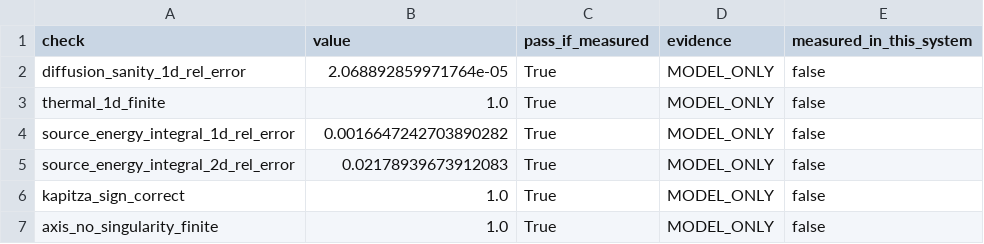
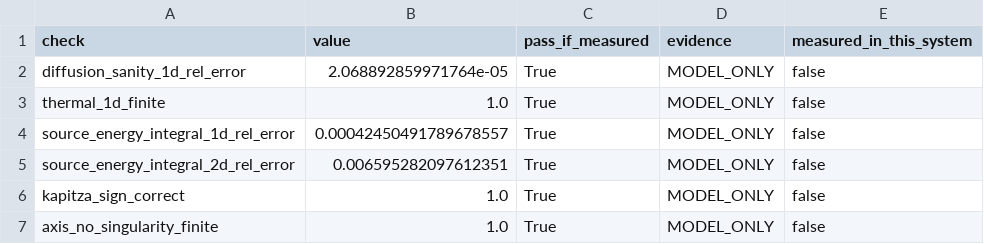
Before and after one commit to cakeisalie89/Quantum-Thermal-, a CSV file: numerical_stability_summary.csv, drawn as a sheet.

```diff
--- a/numerical_stability_summary.csv
+++ b/numerical_stability_summary.csv
@@ -3,4 +3,4 @@ diffusion_sanity_1d_rel_error,2.068892859971764e-05,True,MODEL_ONLY,false
 thermal_1d_finite,1.0,True,MODEL_ONLY,false
-source_energy_integral_1d_rel_error,0.0016647242703890282,True,MODEL_ONLY,false
-source_energy_integral_2d_rel_error,0.02178939673912083,True,MODEL_ONLY,false
+source_energy_integral_1d_rel_error,0.00042450491789678557,True,MODEL_ONLY,false
+source_energy_integral_2d_rel_error,0.006595282097612351,True,MODEL_ONLY,false
 kapitza_sign_correct,1.0,True,MODEL_ONLY,false
```
Also changed, not shown: coupled_mode_recovery_metrics.csv, distributed_thermal_metrics.csv, 47 other files.
